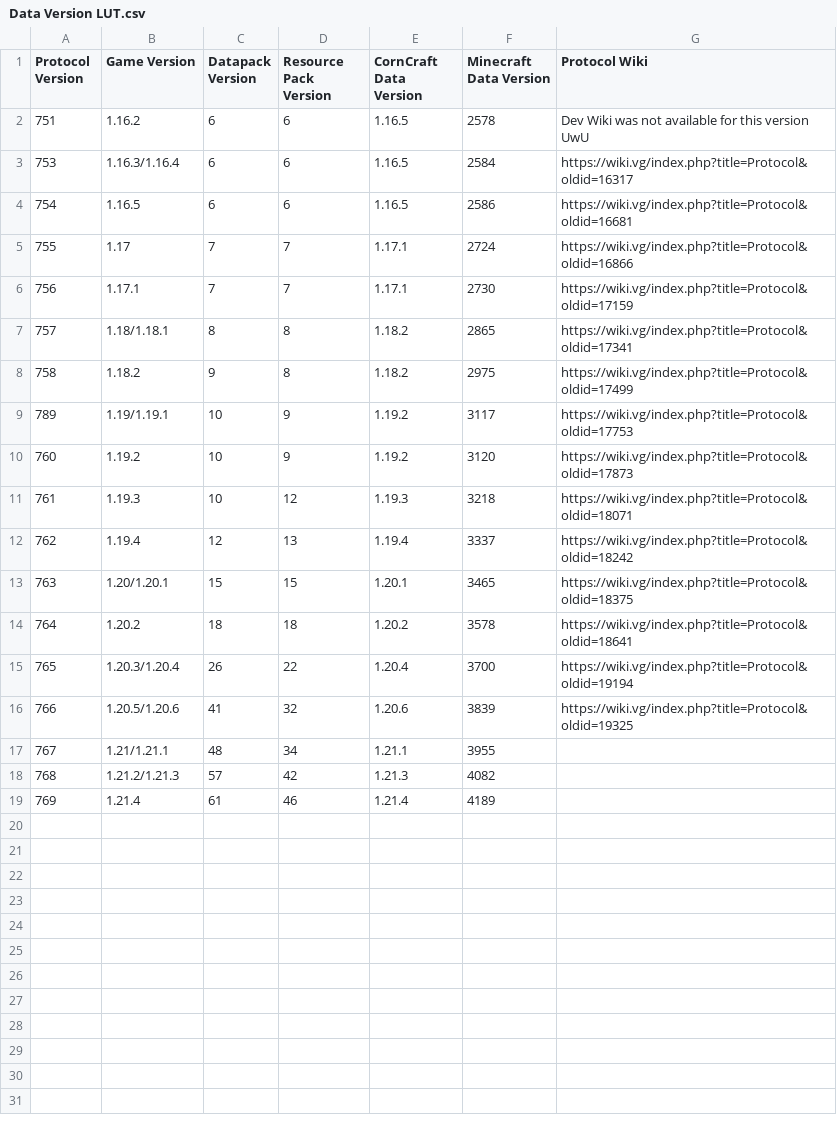
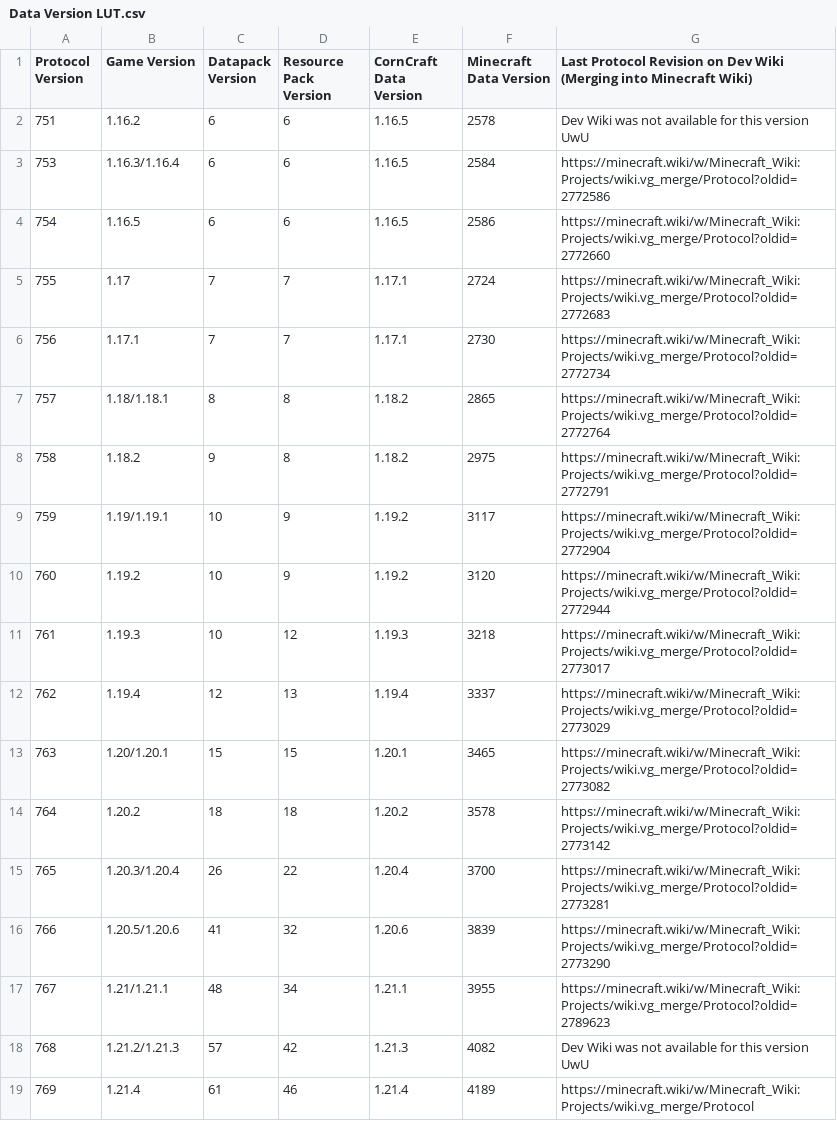
Before and after one commit to DevBobcorn/CornCraft, a CSV file: Extra Data/Data Version LUT.csv, drawn as a sheet.

Commit message:
:memo: Replace wiki.vg links with new ones

```diff
--- a/Extra Data/Data Version LUT.csv
+++ b/Extra Data/Data Version LUT.csv
@@ -1,19 +1,19 @@
-Protocol Version,Game Version,Datapack Version,Resource Pack Version,CornCraft Data Version,Minecraft Data Version,Protocol Wiki
+Protocol Version,Game Version,Datapack Version,Resource Pack Version,CornCraft Data Version,Minecraft Data Version,Last Protocol Revision on Dev Wiki (Merging into Minecraft Wiki)
 751,1.16.2,6,6,1.16.5,2578,Dev Wiki was not available for this version UwU
-753,1.16.3/1.16.4,6,6,1.16.5,2584,https://wiki.vg/index.php?title=Protocol&oldid=16317
-754,1.16.5,6,6,1.16.5,2586,https://wiki.vg/index.php?title=Protocol&oldid=16681
-755,1.17,7,7,1.17.1,2724,https://wiki.vg/index.php?title=Protocol&oldid=16866
-756,1.17.1,7,7,1.17.1,2730,https://wiki.vg/index.php?title=Protocol&oldid=17159
-757,1.18/1.18.1,8,8,1.18.2,2865,https://wiki.vg/index.php?title=Protocol&oldid=17341
-758,1.18.2,9,8,1.18.2,2975,https://wiki.vg/index.php?title=Protocol&oldid=17499
-789,1.19/1.19.1,10,9,1.19.2,3117,https://wiki.vg/index.php?title=Protocol&oldid=17753
-760,1.19.2,10,9,1.19.2,3120,https://wiki.vg/index.php?title=Protocol&oldid=17873
-761,1.19.3,10,12,1.19.3,3218,https://wiki.vg/index.php?title=Protocol&oldid=18071
-762,1.19.4,12,13,1.19.4,3337,https://wiki.vg/index.php?title=Protocol&oldid=18242
-763,1.20/1.20.1,15,15,1.20.1,3465,https://wiki.vg/index.php?title=Protocol&oldid=18375
-764,1.20.2,18,18,1.20.2,3578,https://wiki.vg/index.php?title=Protocol&oldid=18641
-765,1.20.3/1.20.4,26,22,1.20.4,3700,https://wiki.vg/index.php?title=Protocol&oldid=19194
-766,1.20.5/1.20.6,41,32,1.20.6,3839,https://wiki.vg/index.php?title=Protocol&oldid=19325
-767,1.21/1.21.1,48,34,1.21.1,3955,
-768,1.21.2/1.21.3,57,42,1.21.3,4082,
-769,1.21.4,61,46,1.21.4,4189,
+753,1.16.3/1.16.4,6,6,1.16.5,2584,https://minecraft.wiki/w/Minecraft_Wiki:Projects/wiki.vg_merge/Protocol?oldid=2772586
+754,1.16.5,6,6,1.16.5,2586,https://minecraft.wiki/w/Minecraft_Wiki:Projects/wiki.vg_merge/Protocol?oldid=2772660
+755,1.17,7,7,1.17.1,2724,https://minecraft.wiki/w/Minecraft_Wiki:Projects/wiki.vg_merge/Protocol?oldid=2772683
+756,1.17.1,7,7,1.17.1,2730,https://minecraft.wiki/w/Minecraft_Wiki:Projects/wiki.vg_merge/Protocol?oldid=2772734
+757,1.18/1.18.1,8,8,1.18.2,2865,https://minecraft.wiki/w/Minecraft_Wiki:Projects/wiki.vg_merge/Protocol?oldid=2772764
+758,1.18.2,9,8,1.18.2,2975,https://minecraft.wiki/w/Minecraft_Wiki:Projects/wiki.vg_merge/Protocol?oldid=2772791
+759,1.19/1.19.1,10,9,1.19.2,3117,https://minecraft.wiki/w/Minecraft_Wiki:Projects/wiki.vg_merge/Protocol?oldid=2772904
+760,1.19.2,10,9,1.19.2,3120,https://minecraft.wiki/w/Minecraft_Wiki:Projects/wiki.vg_merge/Protocol?oldid=2772944
+761,1.19.3,10,12,1.19.3,3218,https://minecraft.wiki/w/Minecraft_Wiki:Projects/wiki.vg_merge/Protocol?oldid=2773017
+762,1.19.4,12,13,1.19.4,3337,https://minecraft.wiki/w/Minecraft_Wiki:Projects/wiki.vg_merge/Protocol?oldid=2773029
+763,1.20/1.20.1,15,15,1.20.1,3465,https://minecraft.wiki/w/Minecraft_Wiki:Projects/wiki.vg_merge/Protocol?oldid=2773082
+764,1.20.2,18,18,1.20.2,3578,https://minecraft.wiki/w/Minecraft_Wiki:Projects/wiki.vg_merge/Protocol?oldid=2773142
+765,1.20.3/1.20.4,26,22,1.20.4,3700,https://minecraft.wiki/w/Minecraft_Wiki:Projects/wiki.vg_merge/Protocol?oldid=2773281
+766,1.20.5/1.20.6,41,32,1.20.6,3839,https://minecraft.wiki/w/Minecraft_Wiki:Projects/wiki.vg_merge/Protocol?oldid=2773290
+767,1.21/1.21.1,48,34,1.21.1,3955,https://minecraft.wiki/w/Minecraft_Wiki:Projects/wiki.vg_merge/Protocol?oldid=2789623
+768,1.21.2/1.21.3,57,42,1.21.3,4082,Dev Wiki was not available for this version UwU
+769,1.21.4,61,46,1.21.4,4189,https://minecraft.wiki/w/Minecraft_Wiki:Projects/wiki.vg_merge/Protocol
```
